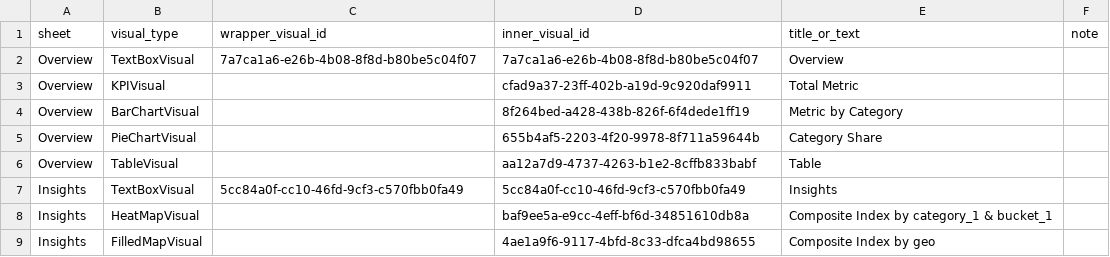
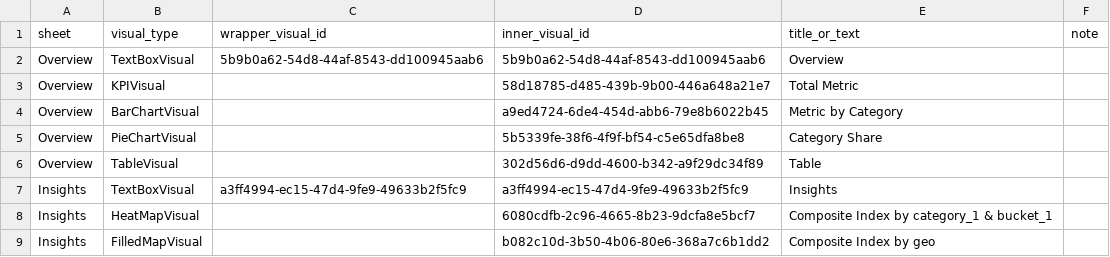
Before and after one commit to YasZl/esg-quicksight-as-code, a CSV file: General_dataset/out/esg_1_inventory.csv, drawn as a sheet.

Commit message:
feat: generalized BI-as-Code library with local preview

```diff
--- a/General_dataset/out/esg_1_inventory.csv
+++ b/General_dataset/out/esg_1_inventory.csv
@@ -1,9 +1,9 @@
 sheet,visual_type,wrapper_visual_id,inner_visual_id,title_or_text,note
-Overview,TextBoxVisual,7a7ca1a6-e26b-4b08-8f8d-b80be5c04f07,7a7ca1a6-e26b-4b08-8f8d-b80be5c04f07,Overview,
-Overview,KPIVisual,,cfad9a37-23ff-402b-a19d-9c920daf9911,Total Metric,
-Overview,BarChartVisual,,8f264bed-a428-438b-826f-6f4dede1ff19,Metric by Category,
-Overview,PieChartVisual,,655b4af5-2203-4f20-9978-8f711a59644b,Category Share,
-Overview,TableVisual,,aa12a7d9-4737-4263-b1e2-8cffb833babf,Table,
-Insights,TextBoxVisual,5cc84a0f-cc10-46fd-9cf3-c570fbb0fa49,5cc84a0f-cc10-46fd-9cf3-c570fbb0fa49,Insights,
-Insights,HeatMapVisual,,baf9ee5a-e9cc-4eff-bf6d-34851610db8a,Composite Index by category_1 & bucket_1,
-Insights,FilledMapVisual,,4ae1a9f6-9117-4bfd-8c33-dfca4bd98655,Composite Index by geo,
+Overview,TextBoxVisual,5b9b0a62-54d8-44af-8543-dd100945aab6,5b9b0a62-54d8-44af-8543-dd100945aab6,Overview,
+Overview,KPIVisual,,58d18785-d485-439b-9b00-446a648a21e7,Total Metric,
+Overview,BarChartVisual,,a9ed4724-6de4-454d-abb6-79e8b6022b45,Metric by Category,
+Overview,PieChartVisual,,5b5339fe-38f6-4f9f-bf54-c5e65dfa8be8,Category Share,
+Overview,TableVisual,,302d56d6-d9dd-4600-b342-a9f29dc34f89,Table,
+Insights,TextBoxVisual,a3ff4994-ec15-47d4-9fe9-49633b2f5fc9,a3ff4994-ec15-47d4-9fe9-49633b2f5fc9,Insights,
+Insights,HeatMapVisual,,6080cdfb-2c96-4665-8b23-9dcfa8e5bcf7,Composite Index by category_1 & bucket_1,
+Insights,FilledMapVisual,,b082c10d-3b50-4b06-80e6-368a7c6b1dd2,Composite Index by geo,
```
Also changed, not shown: General_dataset/out/esg_2_inventory.csv, General_dataset/out/portfolio_inventory.csv, 25 other files.
